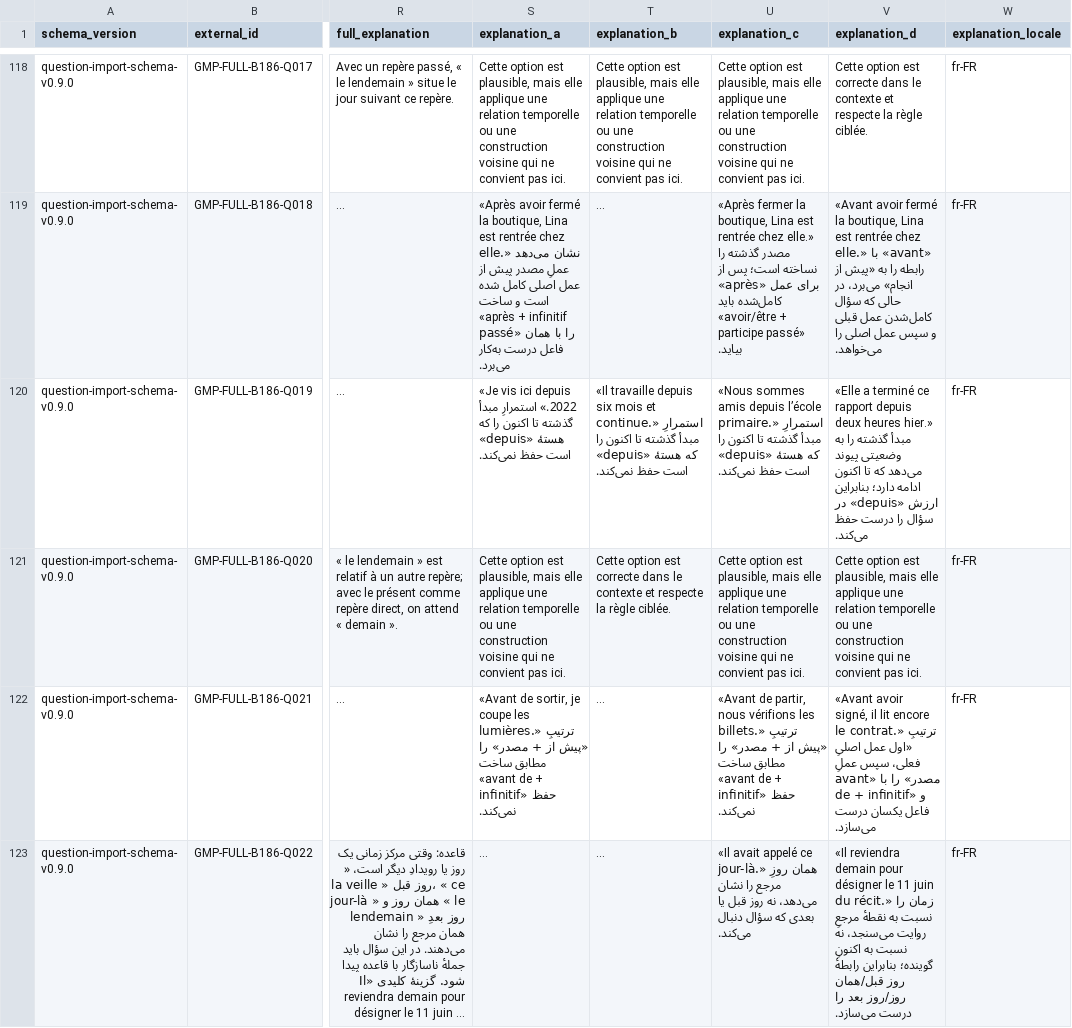
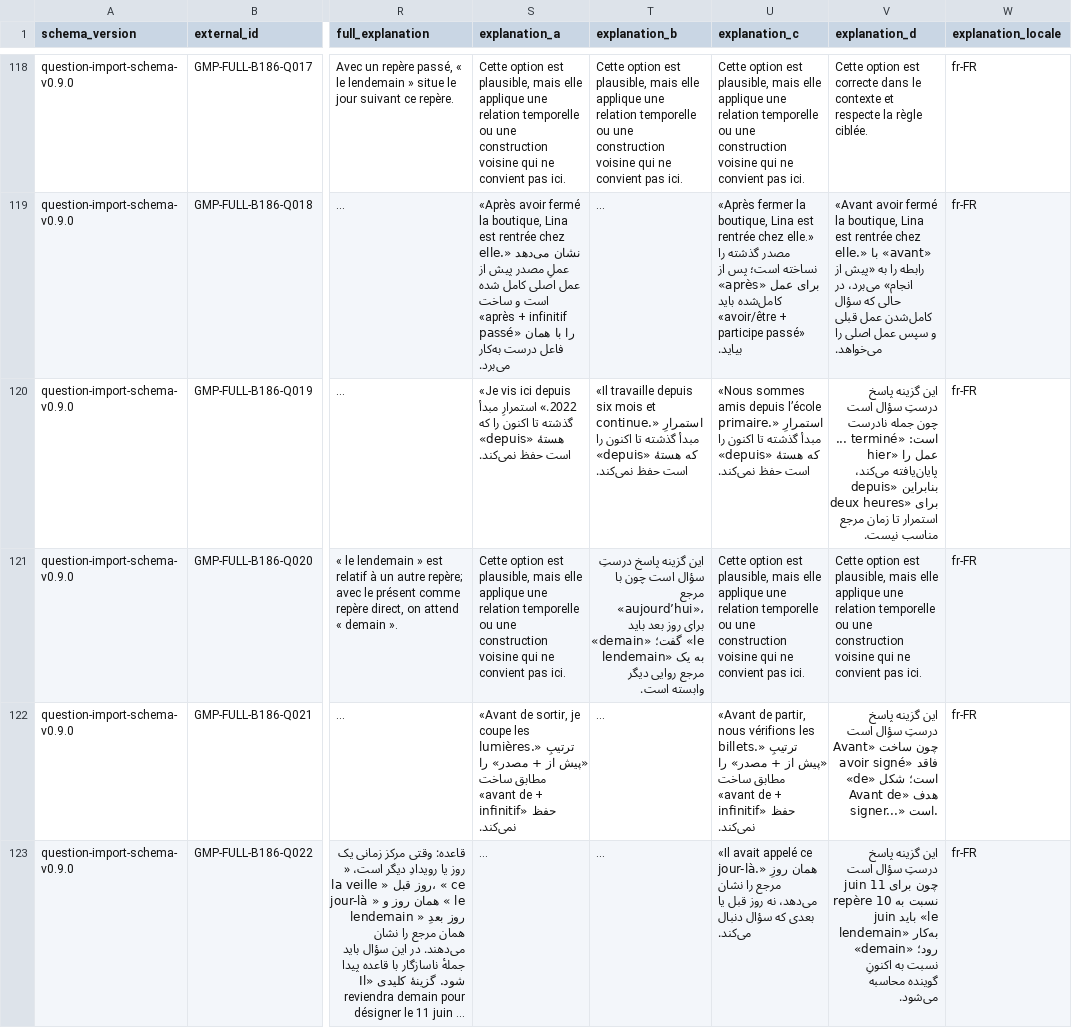
Before and after one commit to ImanNasrEsfahani/grammar-mastery-platform, a CSV file: data/question_bank/full/v1.0/master/question_bank_full_L41.csv, drawn as a sheet; only a part is shown, gaps mark what is left out; long unchanged cells end in …; the diff covers the shown part only; the diff names each change by its address in the sheet, - before the commit and + after, or states it on an @@ line.

Commit message:
Auditing the questions

```diff
--- a/data/question_bank/full/v1.0/master/question_bank_full_L41.csv
+++ b/data/question_bank/full/v1.0/master/question_bank_full_L41.csv
-V120 (explanation_d): «Elle a terminé ce rapport depuis deux heures hier.» مبدأ گذشته را به وضعیتی پیوند می‌دهد که تا اکنون ادامه دارد؛ بنابراین ارزش «depuis» در سؤال را درست حفظ می‌کند.
+V120 (explanation_d): این گزینه پاسخ درستِ سؤال است چون جمله نادرست است: «terminé ... hier» عمل را پایان‌یافته می‌کند، بنابراین «depuis deux heures» برای استمرار تا زمان مرجع مناسب نیست.
-T121 (explanation_b): Cette option est correcte dans le contexte et respecte la règle ciblée.
+T121 (explanation_b): این گزینه پاسخ درستِ سؤال است چون با مرجع «aujourd’hui»، برای روز بعد باید «demain» گفت؛ «le lendemain» به یک مرجع روایی دیگر وابسته است.
-V122 (explanation_d): «Avant avoir signé, il lit encore le contrat.» ترتیبِ «اول عمل اصلیِ فعلی، سپس عملِ مصدر» را با «avant de + infinitif» و فاعل یکسان درست می‌سازد.
+V122 (explanation_d): این گزینه پاسخ درستِ سؤال است چون ساخت «Avant avoir signé» فاقد «de» است؛ شکل هدف «Avant de signer...» است.
-V123 (explanation_d): «Il reviendra demain pour désigner le 11 juin du récit.» زمان را نسبت به نقطهٔ مرجعِ روایت می‌سنجد، نه نسبت به اکنونِ گوینده؛ بنابراین رابطهٔ روز قبل/همان روز/روز بعد را درست می‌سازد.
+V123 (explanation_d): این گزینه پاسخ درستِ سؤال است چون برای 11 juin نسبت به repère 10 juin باید «le lendemain» به‌کار رود؛ «demain» نسبت به اکنونِ گوینده محاسبه می‌شود.
```
Also changed, not shown: 42 edited cells elsewhere in this file, data/question_bank/full/v1.0/master/question_bank_full_L05.csv, data/question_bank/full/v1.0/master/question_bank_full_L10.csv, 35 other files.
